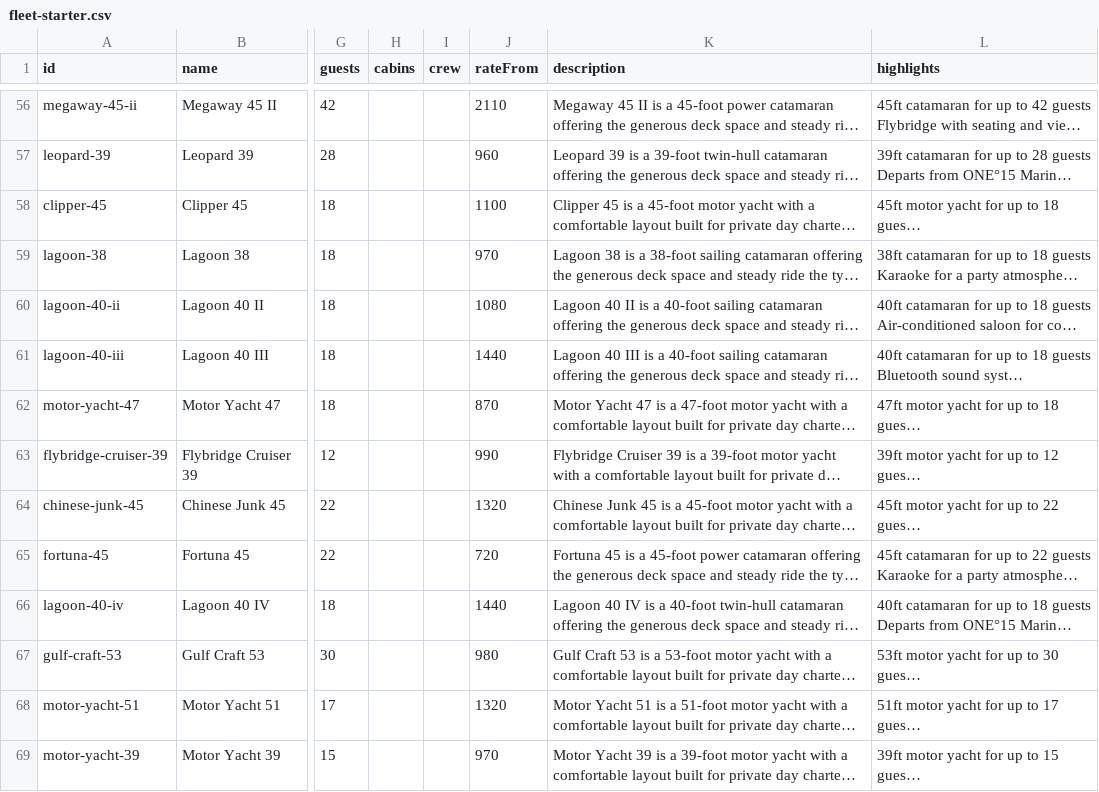
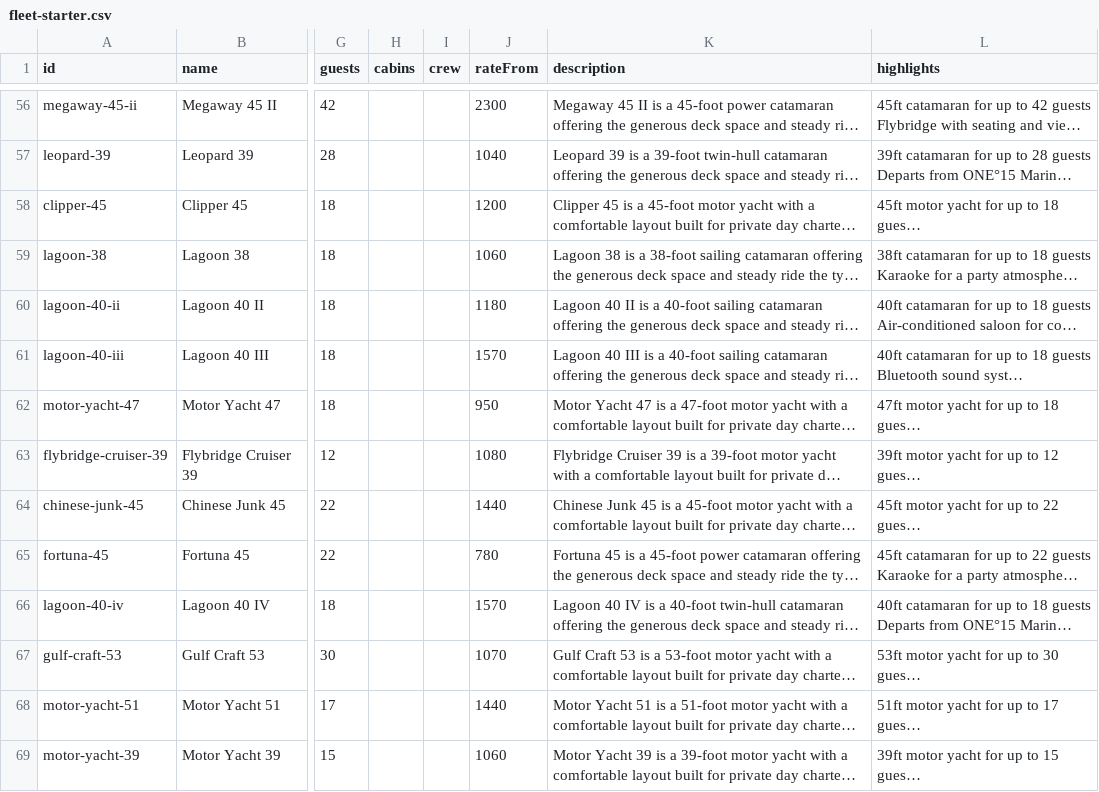
Before and after one commit to jasminetpm/yacht-collective-web, a CSV file: content/fleet-starter.csv, drawn as a sheet; only a part is shown, gaps mark what is left out; long unchanged cells end in …; the diff covers the shown part only; the diff names each change by its address in the sheet, - before the commit and + after, or states it on an @@ line.

Commit message:
chore: set public rateFrom to original price +20%

```diff
--- a/content/fleet-starter.csv
+++ b/content/fleet-starter.csv
-J56 (rateFrom): 2110
+J56 (rateFrom): 2300
-J57 (rateFrom): 960
+J57 (rateFrom): 1040
-J58 (rateFrom): 1100
+J58 (rateFrom): 1200
-J59 (rateFrom): 970
+J59 (rateFrom): 1060
-J60 (rateFrom): 1080
+J60 (rateFrom): 1180
-J61 (rateFrom): 1440
+J61 (rateFrom): 1570
-J62 (rateFrom): 870
+J62 (rateFrom): 950
-J63 (rateFrom): 990
+J63 (rateFrom): 1080
-J64 (rateFrom): 1320
+J64 (rateFrom): 1440
-J65 (rateFrom): 720
+J65 (rateFrom): 780
-J66 (rateFrom): 1440
+J66 (rateFrom): 1570
-J67 (rateFrom): 980
+J67 (rateFrom): 1070
-J68 (rateFrom): 1320
+J68 (rateFrom): 1440
-J69 (rateFrom): 970
+J69 (rateFrom): 1060
```
Also changed, not shown: 67 edited cells elsewhere in this file, 1 other file.
